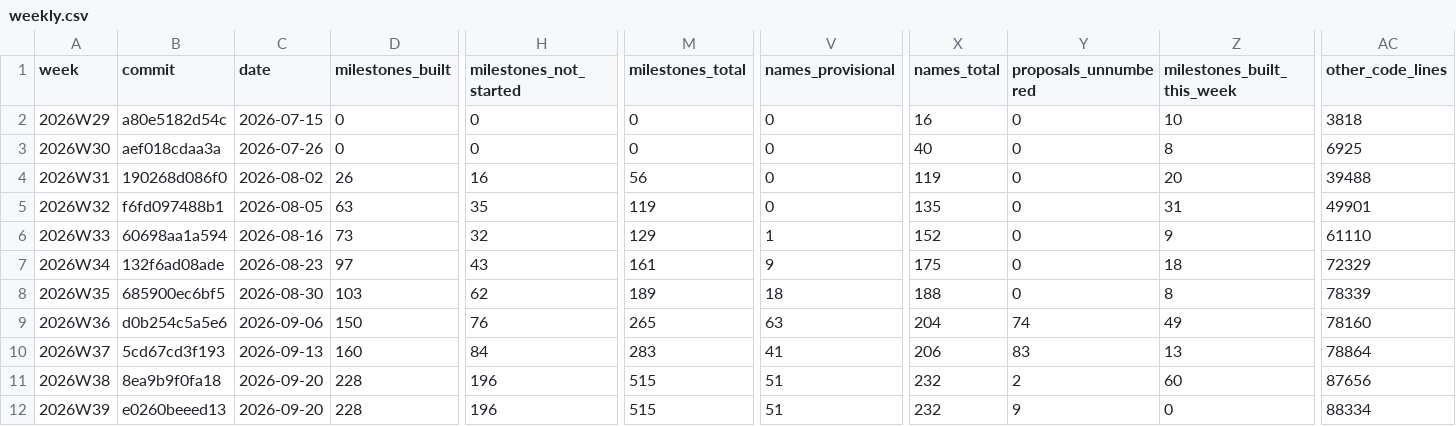
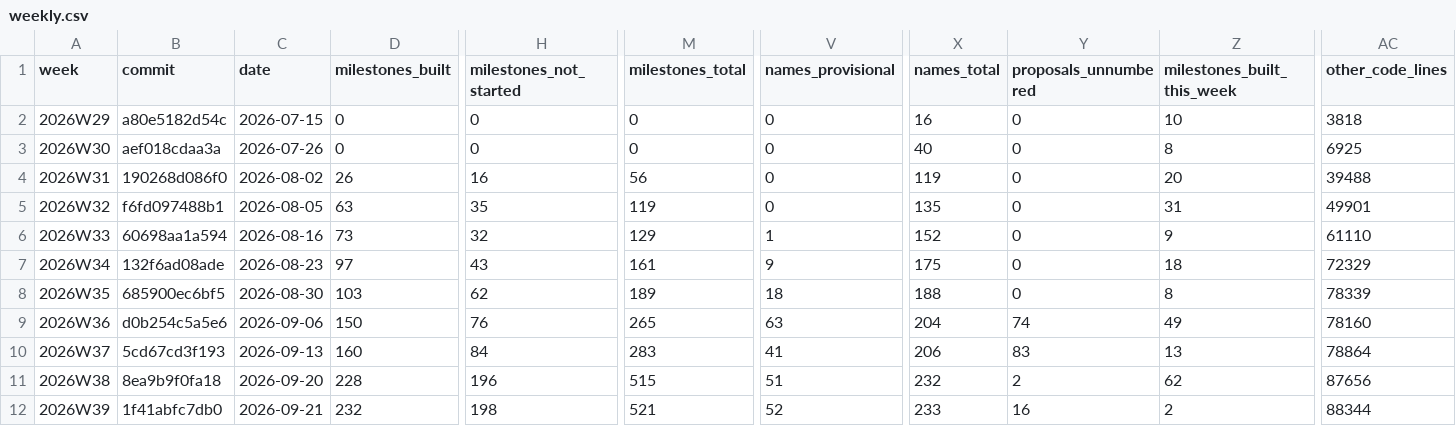
Before and after one commit to crickertech/nife, a CSV file: notes/project-metrics/weekly.csv, drawn as a sheet; only a part is shown, gaps mark what is left out; the diff covers the shown part only; the diff names each change by its address in the sheet, - before the commit and + after, or states it on an @@ line.

```diff
--- a/notes/project-metrics/weekly.csv
+++ b/notes/project-metrics/weekly.csv
-Z11 (milestones_built_this_week): 60
+Z11 (milestones_built_this_week): 62
-B12 (commit): e0260beeed13
+B12 (commit): 1f41abfc7db0
-C12 (date): 2026-09-20
+C12 (date): 2026-09-21
-D12 (milestones_built): 228
+D12 (milestones_built): 232
-H12 (milestones_not_started): 196
+H12 (milestones_not_started): 198
-M12 (milestones_total): 515
+M12 (milestones_total): 521
-V12 (names_provisional): 51
+V12 (names_provisional): 52
-X12 (names_total): 232
+X12 (names_total): 233
-Y12 (proposals_unnumbered): 9
+Y12 (proposals_unnumbered): 16
-Z12 (milestones_built_this_week): 0
+Z12 (milestones_built_this_week): 2
-AC12 (other_code_lines): 88334
+AC12 (other_code_lines): 88344
```
Also changed, not shown: 3 edited cells elsewhere in this file, 5 other files.
